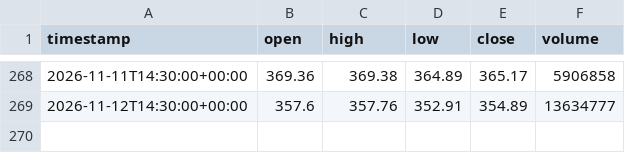
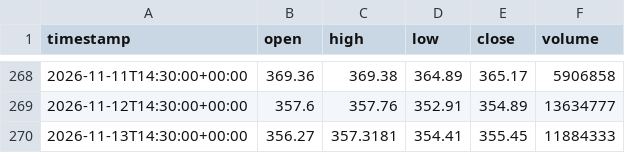
Before and after one commit to proios727-cloud/newerthanthelastbuildforant, a CSV file: chart/data/daily_tv/1D/GLD.csv, drawn as a sheet; only a part is shown, gaps mark what is left out.

```diff
--- a/chart/data/daily_tv/1D/GLD.csv
+++ b/chart/data/daily_tv/1D/GLD.csv
@@ -269 +269,2 @@ timestamp,open,high,low,close,volume
 2026-11-12T14:30:00+00:00,357.6,357.76,352.91,354.89,13634777
+2026-11-13T14:30:00+00:00,356.27,357.3181,354.41,355.45,11884333
```
Also changed, not shown: chart/data/daily_tv/1D/AMD.csv, chart/data/daily_tv/1D/AMZN.csv, 32 other files.
